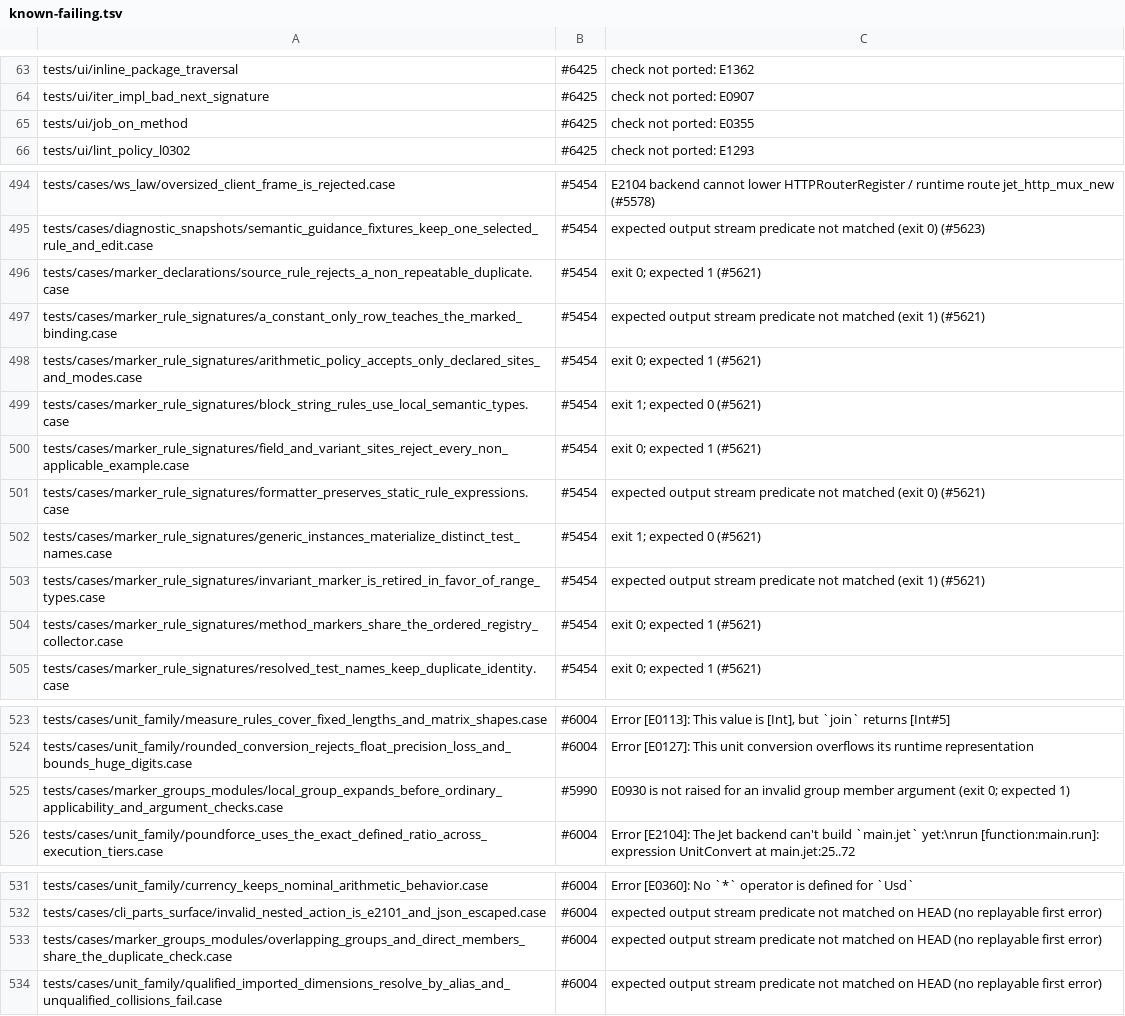
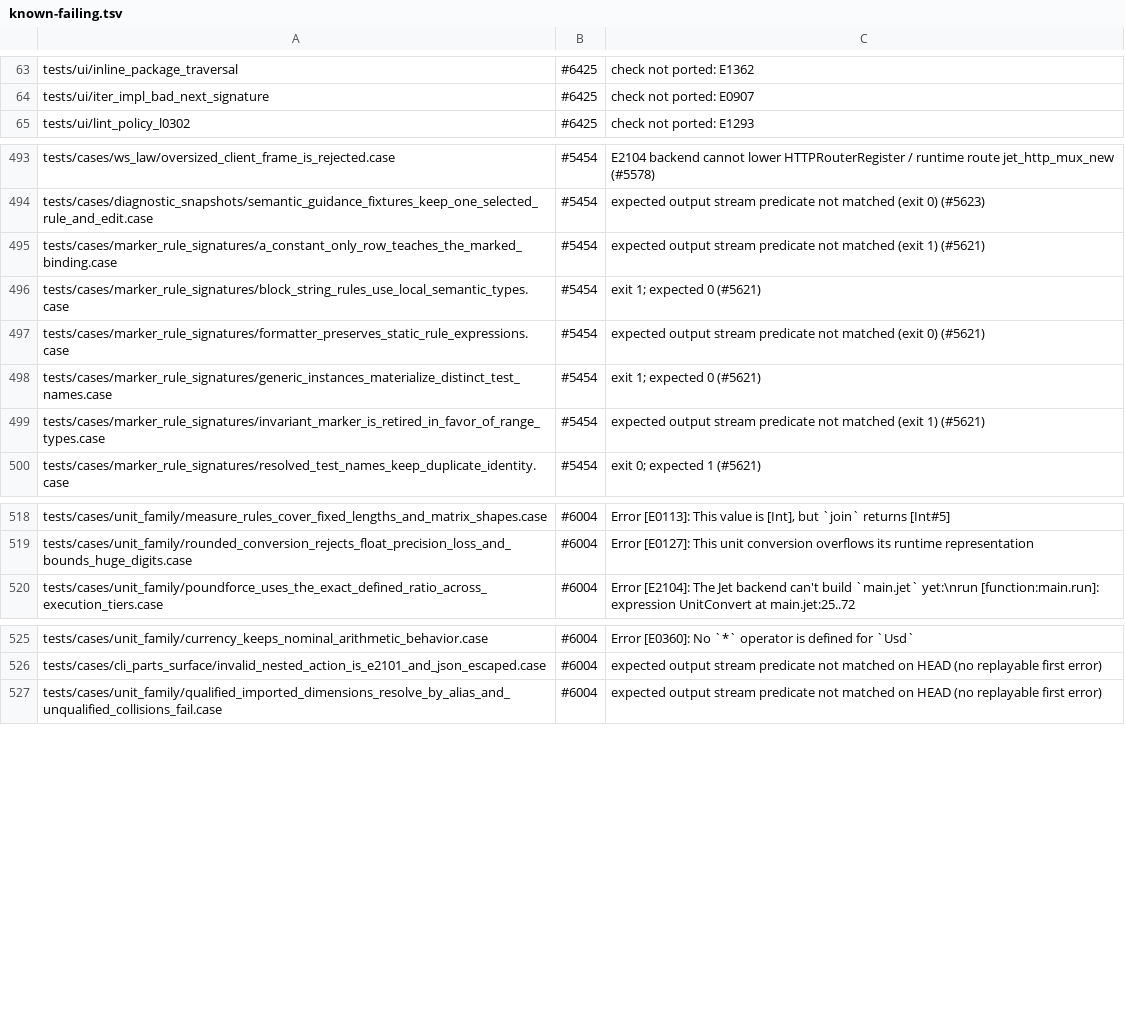
Before and after one commit to jet-language/jet, a TSV file: Tools/testkit/known-failing.tsv, drawn as a sheet; only a part is shown, gaps mark what is left out.

Commit message:
sema, parser: check every builtin rule site; one E0999 per real repeat
A builtin rule placed on a site its registry row does not list was only
refused on functions and methods. A field, variant, block or `#Arithmetic`
placement outside its row passed `jet check`. The module marker pass now
checks every application against its row and reports E0355 for a wrong
site. It skips applications the unbuilt-rule check already reported, and
`#allow`, which its own lint check places. `#FX` on a function keeps its
teaching message.

The same pass now runs the repeat check, so a non-repeatable rule applied
twice to one target is E0999 for imported and local groups alike. The
report labels the first application and names both spans.

A speculative parse that the parser undid kept the statement rules it had
recorded. The reparse then recorded the same `#Unsafe` block a second
time, and the repeat check saw a false duplicate. Parser rewind now drops
those rules with the diagnostics and block spans it already drops.

Six marker cases and the UI test job_on_method now pass; their
known-failing rows are removed.

```diff
--- a/Tools/testkit/known-failing.tsv
+++ b/Tools/testkit/known-failing.tsv
@@ -64,3 +64,2 @@ tests/ui/inline_package_traversal	#6425	check not ported: E1362
 tests/ui/iter_impl_bad_next_signature	#6425	check not ported: E0907
-tests/ui/job_on_method	#6425	check not ported: E0355
 tests/ui/lint_policy_l0302	#6425	check not ported: E1293
@@ -495,7 +494,4 @@ tests/cases/ws_law/oversized_client_frame_is_rejected.case	#5454	E2104 backend c
 tests/cases/diagnostic_snapshots/semantic_guidance_fixtures_keep_one_selected_rule_and_edit.case	#5454	expected output stream predicate not matched (exit 0) (#5623)
-tests/cases/marker_declarations/source_rule_rejects_a_non_repeatable_duplicate.case	#5454	exit 0; expected 1 (#5621)
 tests/cases/marker_rule_signatures/a_constant_only_row_teaches_the_marked_binding.case	#5454	expected output stream predicate not matched (exit 1) (#5621)
-tests/cases/marker_rule_signatures/arithmetic_policy_accepts_only_declared_sites_and_modes.case	#5454	exit 0; expected 1 (#5621)
 tests/cases/marker_rule_signatures/block_string_rules_use_local_semantic_types.case	#5454	exit 1; expected 0 (#5621)
-tests/cases/marker_rule_signatures/field_and_variant_sites_reject_every_non_applicable_example.case	#5454	exit 0; expected 1 (#5621)
 tests/cases/marker_rule_signatures/formatter_preserves_static_rule_expressions.case	#5454	expected output stream predicate not matched (exit 0) (#5621)
@@ -503,3 +499,2 @@ tests/cases/marker_rule_signatures/generic_instances_materialize_distinct_test_n
 tests/cases/marker_rule_signatures/invariant_marker_is_retired_in_favor_of_range_types.case	#5454	expected output stream predicate not matched (exit 1) (#5621)
-tests/cases/marker_rule_signatures/method_markers_share_the_ordered_registry_collector.case	#5454	exit 0; expected 1 (#5621)
 tests/cases/marker_rule_signatures/resolved_test_names_keep_duplicate_identity.case	#5454	exit 0; expected 1 (#5621)
@@ -524,3 +519,2 @@ tests/cases/unit_family/measure_rules_cover_fixed_lengths_and_matrix_shapes.case
 tests/cases/unit_family/rounded_conversion_rejects_float_precision_loss_and_bounds_huge_digits.case	#6004	Error [E0127]: This unit conversion overflows its runtime representation
-tests/cases/marker_groups_modules/local_group_expands_before_ordinary_applicability_and_argument_checks.case	#5990	E0930 is not raised for an invalid group member argument (exit 0; expected 1)
 tests/cases/unit_family/poundforce_uses_the_exact_defined_ratio_across_execution_tiers.case	#6004	Error [E2104]: The Jet backend can't build `main.jet` yet:\nrun [function:main.run]: expression UnitConvert at main.jet:25..72
@@ -532,3 +526,2 @@ tests/cases/unit_family/currency_keeps_nominal_arithmetic_behavior.case	#6004	Er
 tests/cases/cli_parts_surface/invalid_nested_action_is_e2101_and_json_escaped.case	#6004	expected output stream predicate not matched on HEAD (no replayable first error)
-tests/cases/marker_groups_modules/overlapping_groups_and_direct_members_share_the_duplicate_check.case	#6004	expected output stream predicate not matched on HEAD (no replayable first error)
 tests/cases/unit_family/qualified_imported_dimensions_resolve_by_alias_and_unqualified_collisions_fail.case	#6004	expected output stream predicate not matched on HEAD (no replayable first error)
```
Also changed, not shown: 4 other files.
